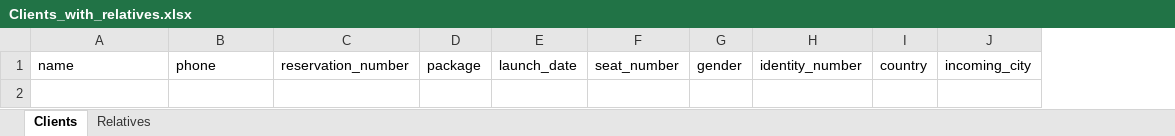
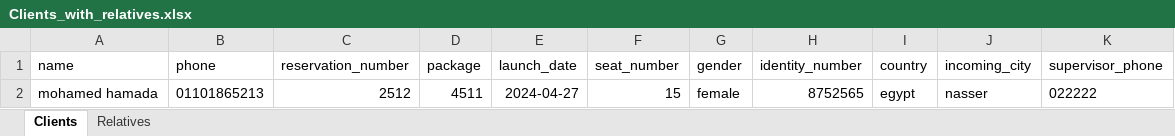
Before and after one commit to pro-mohamed-hamada/Alraqiah, an Excel workbook: public/imports/Clients_with_relatives.xlsx, sheet Clients, drawn as a sheet; values as stored, in another font and other column widths than the file's, no borders; table styles not drawn; the diff names each change by its address in the sheet, - before the commit and + after, or states it on an @@ line.

Commit message:
add supervisor phone in import sheet

```diff
--- a/public/imports/Clients_with_relatives.xlsx (sheet Clients)
+++ b/public/imports/Clients_with_relatives.xlsx (sheet Clients)
+column K (supervisor_phone), empty
+row 2: mohamed hamada | 01101865213 | 2512 | 4511 | 2024-04-27 | 15 | female | 8752565 | egypt | nasser | 022222
```
Also changed, not shown: 7 other files.
